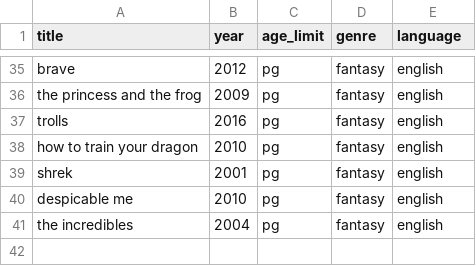
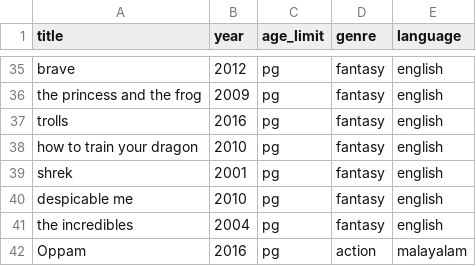
Before and after one commit to DJRGDHRUVAM/letterboxd, a CSV file: movies.csv, drawn as a sheet; only a part is shown, gaps mark what is left out.

Commit message:
modified:   Login.py modified:   README.md modified:   movies.csv

```diff
--- a/movies.csv
+++ b/movies.csv
@@ -41 +41,2 @@ despicable me,2010,pg,fantasy,english
 the incredibles,2004,pg,fantasy,english
+Oppam,2016,pg,action,malayalam
```
Also changed, not shown: 2 other files.
